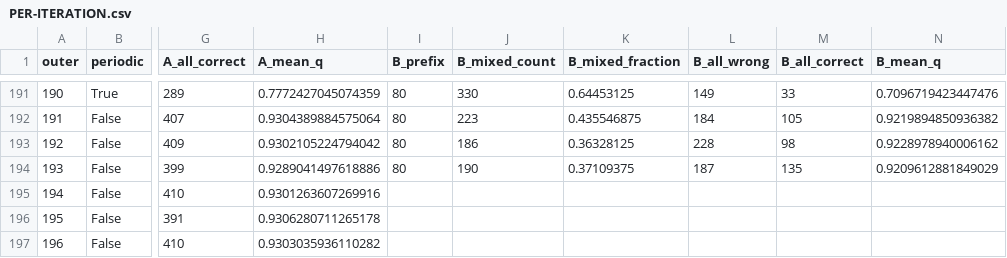
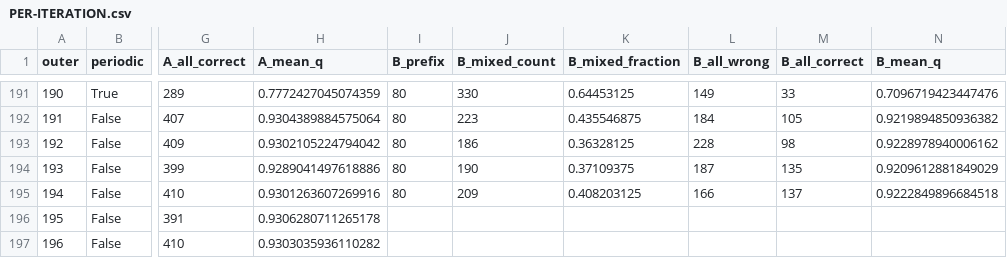
Before and after one commit to shaoshitong/Search-R1, a CSV file: reproduction/reports/h100-prefix5-ab200-20261018/progressive-latest-actual/PER-ITERATION.csv, drawn as a sheet; only a part is shown, gaps mark what is left out; the diff names each change by its address in the sheet, - before the commit and + after, or states it on an @@ line.

Commit message:
Record actual B194 completion and195 continuation under active supervision

```diff
--- a/reproduction/reports/h100-prefix5-ab200-20261018/progressive-latest-actual/PER-ITERATION.csv
+++ b/reproduction/reports/h100-prefix5-ab200-20261018/progressive-latest-actual/PER-ITERATION.csv
-I195 (B_prefix): (empty)
+I195 (B_prefix): 80
-J195 (B_mixed_count): (empty)
+J195 (B_mixed_count): 209
-K195 (B_mixed_fraction): (empty)
+K195 (B_mixed_fraction): 0.408203125
-L195 (B_all_wrong): (empty)
+L195 (B_all_wrong): 166
-M195 (B_all_correct): (empty)
+M195 (B_all_correct): 137
-N195 (B_mean_q): (empty)
+N195 (B_mean_q): 0.9222849896684518
```
Also changed, not shown: 4 other files.
